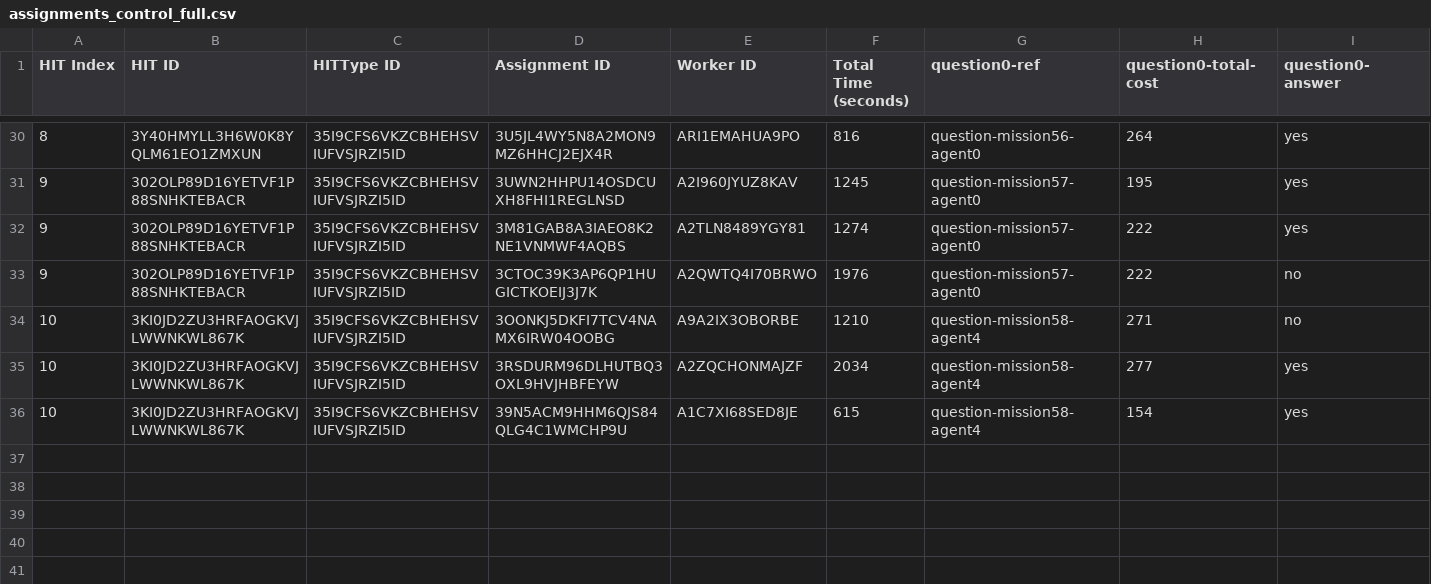
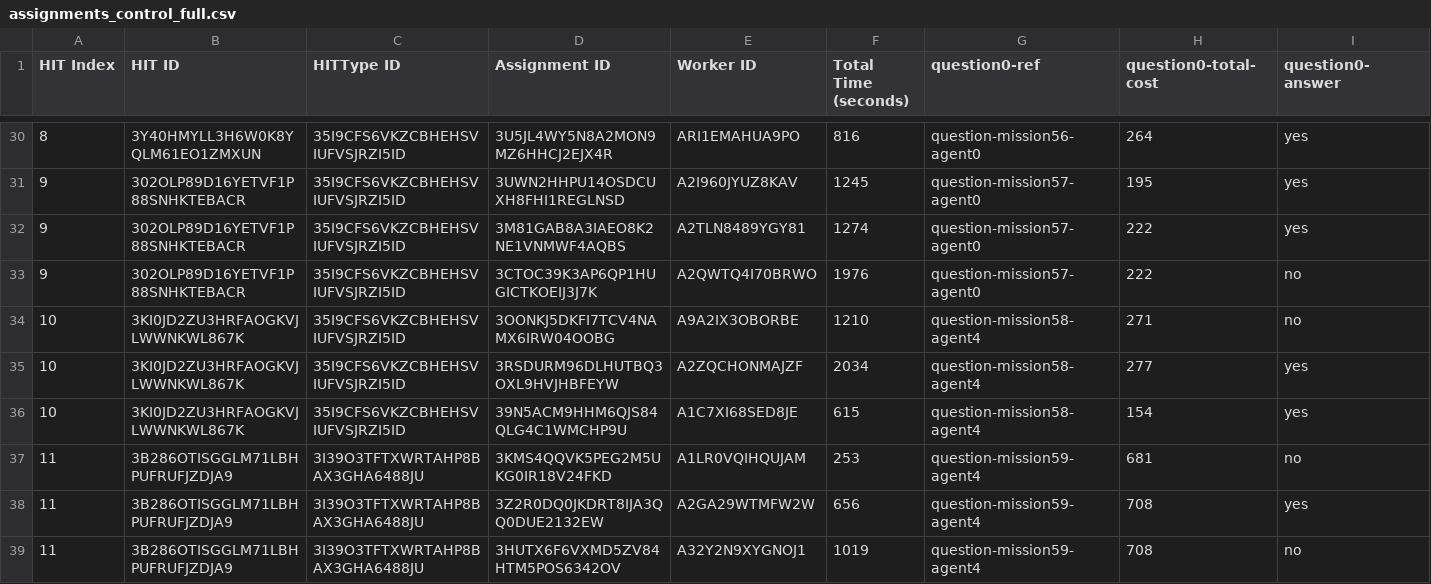
Before and after one commit to cmu-able/explainable-planning, a CSV file: XPlanningEvaluation/resources/mobilerobot/study/prefalign/mturk/assignments/assignments_control_full.csv, drawn as a sheet; only a part is shown, gaps mark what is left out; rows hold the shown columns only; the diff names each change by its address in the sheet, - before the commit and + after, or states it on an @@ line.

Commit message:
Updated assignments_control_full.csv: HIT index 11

```diff
--- a/XPlanningEvaluation/resources/mobilerobot/study/prefalign/mturk/assignments/assignments_control_full.csv
+++ b/XPlanningEvaluation/resources/mobilerobot/study/prefalign/mturk/assignments/assignments_control_full.csv
+row 37: 11 | 3B286OTISGGLM71LBHPUFRUFJZDJA9 | 3I39O3TFTXWRTAHP8BAX3GHA6488JU | 3KMS4QQVK5PEG2M5UKG0IR18V24FKD | A1LR0VQIHQUJAM | 253 | question-mission59-agent4 | 681 | no
+row 38: 11 | 3B286OTISGGLM71LBHPUFRUFJZDJA9 | 3I39O3TFTXWRTAHP8BAX3GHA6488JU | 3Z2R0DQ0JKDRT8IJA3QQ0DUE2132EW | A2GA29WTMFW2W | 656 | question-mission59-agent4 | 708 | yes
+row 39: 11 | 3B286OTISGGLM71LBHPUFRUFJZDJA9 | 3I39O3TFTXWRTAHP8BAX3GHA6488JU | 3HUTX6F6VXMD5ZV84HTM5POS6342OV | A32Y2N9XYGNOJ1 | 1019 | question-mission59-agent4 | 708 | no
```
